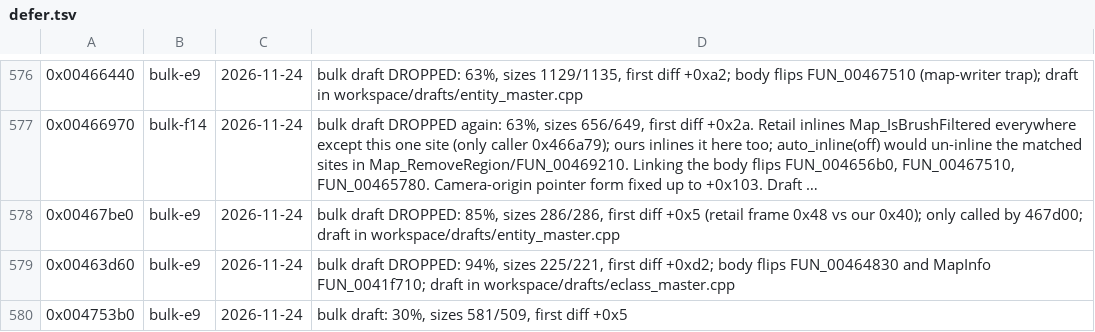
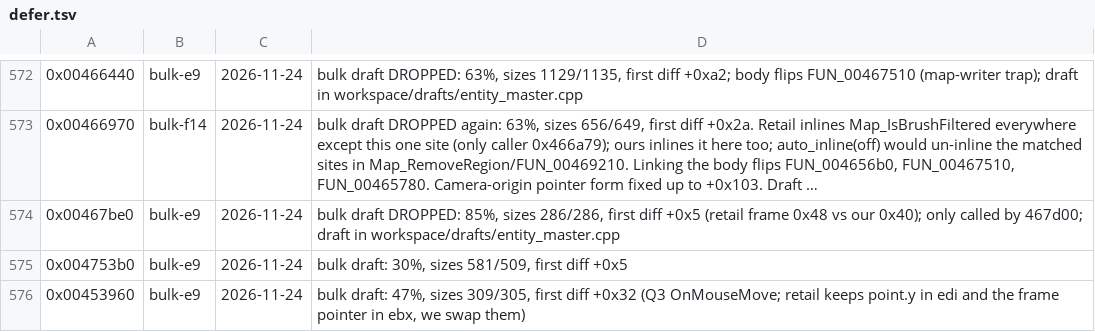
Before and after one commit to nawaftahir/cod2_wip, a TSV file: ledger/defer.tsv, drawn as a sheet; only a part is shown, gaps mark what is left out; the shorter side is filled out with more unchanged rows; long unchanged cells end in …; the diff covers the shown part only; the diff names each change by its address in the sheet, - before the commit and + after, or states it on an @@ line.

Commit message:
entity/map/qe3/win_ent/eclass: solve 465bf0 trio via 466440/Map_New, 10 matches

```diff
--- a/ledger/defer.tsv
+++ b/ledger/defer.tsv
-row 579: 0x00463d60 | bulk-e9 | 2026-11-24 | bulk draft DROPPED: 94%, sizes 225/221, first diff +0xd2; body flips FUN_00464830 and MapInfo FUN_0041f710; draft in workspace/drafts/eclass_master.cpp
```
Also changed, not shown: 8 removed rows elsewhere in this file, ledger/matches.tsv, 6 other files.
